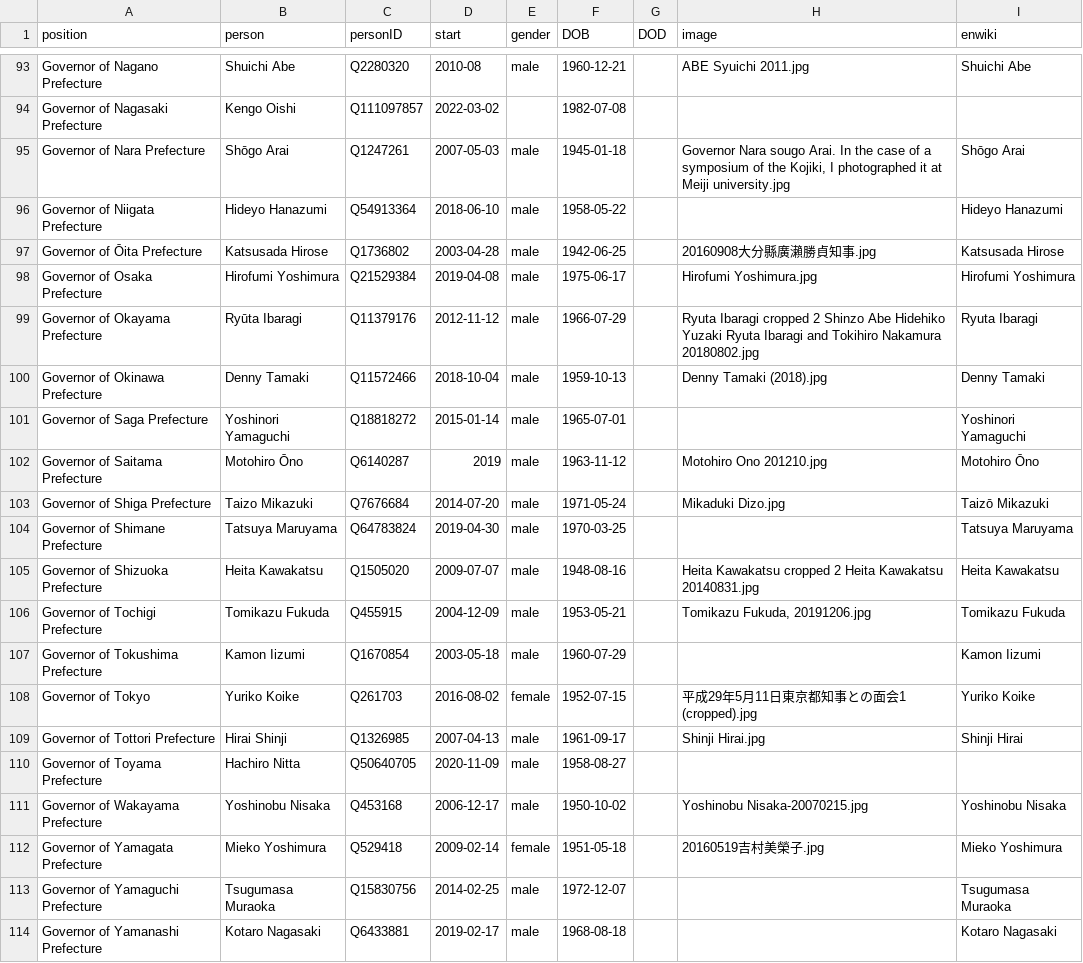
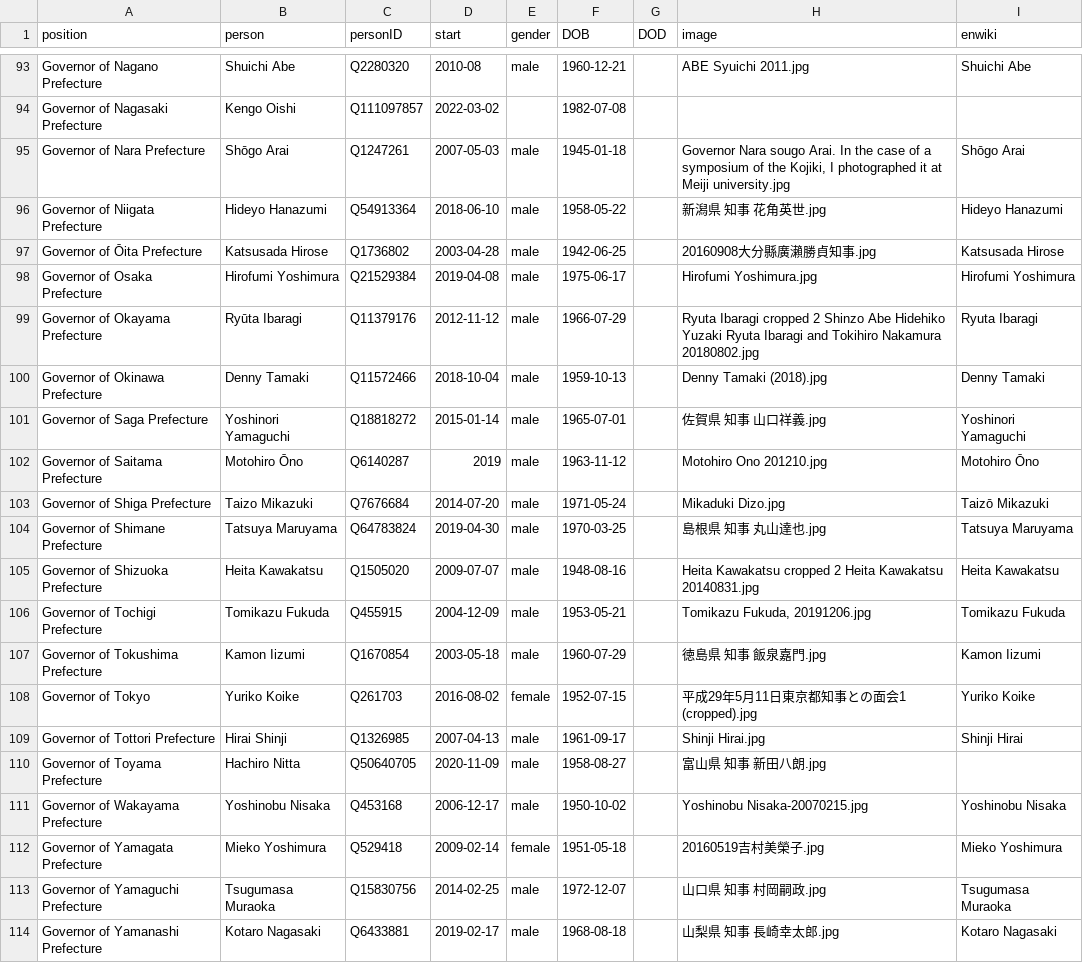
Before and after one commit to every-politician-scrapers/japan-ministers, a CSV file: html/current.csv, drawn as a sheet; only a part is shown, gaps mark what is left out; the diff covers the shown part only.

```diff
--- a/html/current.csv
+++ b/html/current.csv
@@ -95,3 +95,3 @@ Governor of Nagasaki Prefecture,Kengo Oishi,Q111097857,2022-03-02,,1982-07-08,,,
 Governor of Nara Prefecture,Shōgo Arai,Q1247261,2007-05-03,male,1945-01-18,,"Governor Nara sougo Arai. In the case of a symposium of the Kojiki, I photographed it at Meiji university.jpg",Shōgo Arai
-Governor of Niigata Prefecture,Hideyo Hanazumi,Q54913364,2018-06-10,male,1958-05-22,,,Hideyo Hanazumi
+Governor of Niigata Prefecture,Hideyo Hanazumi,Q54913364,2018-06-10,male,1958-05-22,,新潟県 知事 花角英世.jpg,Hideyo Hanazumi
 Governor of Ōita Prefecture,Katsusada Hirose,Q1736802,2003-04-28,male,1942-06-25,,20160908大分縣廣瀨勝貞知事.jpg,Katsusada Hirose
@@ -100,15 +100,15 @@ Governor of Okayama Prefecture,Ryūta Ibaragi,Q11379176,2012-11-12,male,1966-07-
 Governor of Okinawa Prefecture,Denny Tamaki,Q11572466,2018-10-04,male,1959-10-13,,Denny Tamaki (2018).jpg,Denny Tamaki
-Governor of Saga Prefecture,Yoshinori Yamaguchi,Q18818272,2015-01-14,male,1965-07-01,,,Yoshinori Yamaguchi
+Governor of Saga Prefecture,Yoshinori Yamaguchi,Q18818272,2015-01-14,male,1965-07-01,,佐賀県 知事 山口祥義.jpg,Yoshinori Yamaguchi
 Governor of Saitama Prefecture,Motohiro Ōno,Q6140287,2019,male,1963-11-12,,Motohiro Ono 201210.jpg,Motohiro Ōno
 Governor of Shiga Prefecture,Taizo Mikazuki,Q7676684,2014-07-20,male,1971-05-24,,Mikaduki Dizo.jpg,Taizō Mikazuki
-Governor of Shimane Prefecture,Tatsuya Maruyama,Q64783824,2019-04-30,male,1970-03-25,,,Tatsuya Maruyama
+Governor of Shimane Prefecture,Tatsuya Maruyama,Q64783824,2019-04-30,male,1970-03-25,,島根県 知事 丸山達也.jpg,Tatsuya Maruyama
 Governor of Shizuoka Prefecture,Heita Kawakatsu,Q1505020,2009-07-07,male,1948-08-16,,Heita Kawakatsu cropped 2 Heita Kawakatsu 20140831.jpg,Heita Kawakatsu
 Governor of Tochigi Prefecture,Tomikazu Fukuda,Q455915,2004-12-09,male,1953-05-21,,"Tomikazu Fukuda, 20191206.jpg",Tomikazu Fukuda
-Governor of Tokushima Prefecture,Kamon Iizumi,Q1670854,2003-05-18,male,1960-07-29,,,Kamon Iizumi
+Governor of Tokushima Prefecture,Kamon Iizumi,Q1670854,2003-05-18,male,1960-07-29,,徳島県 知事 飯泉嘉門.jpg,Kamon Iizumi
 Governor of Tokyo,Yuriko Koike,Q261703,2016-08-02,female,1952-07-15,,平成29年5月11日東京都知事との面会1 (cropped).jpg,Yuriko Koike
 Governor of Tottori Prefecture,Hirai Shinji,Q1326985,2007-04-13,male,1961-09-17,,Shinji Hirai.jpg,Shinji Hirai
-Governor of Toyama Prefecture,Hachiro Nitta,Q50640705,2020-11-09,male,1958-08-27,,,
+Governor of Toyama Prefecture,Hachiro Nitta,Q50640705,2020-11-09,male,1958-08-27,,富山県 知事 新田八朗.jpg,
 Governor of Wakayama Prefecture,Yoshinobu Nisaka,Q453168,2006-12-17,male,1950-10-02,,Yoshinobu Nisaka-20070215.jpg,Yoshinobu Nisaka
 Governor of Yamagata Prefecture,Mieko Yoshimura,Q529418,2009-02-14,female,1951-05-18,,20160519吉村美榮子.jpg,Mieko Yoshimura
-Governor of Yamaguchi Prefecture,Tsugumasa Muraoka,Q15830756,2014-02-25,male,1972-12-07,,,Tsugumasa Muraoka
-Governor of Yamanashi Prefecture,Kotaro Nagasaki,Q6433881,2019-02-17,male,1968-08-18,,,Kotaro Nagasaki
+Governor of Yamaguchi Prefecture,Tsugumasa Muraoka,Q15830756,2014-02-25,male,1972-12-07,,山口県 知事 村岡嗣政.jpg,Tsugumasa Muraoka
+Governor of Yamanashi Prefecture,Kotaro Nagasaki,Q6433881,2019-02-17,male,1968-08-18,,山梨県 知事 長崎幸太郎.jpg,Kotaro Nagasaki
```
Also changed, not shown: 7 edited cells elsewhere in this file, html/holders21.csv.
